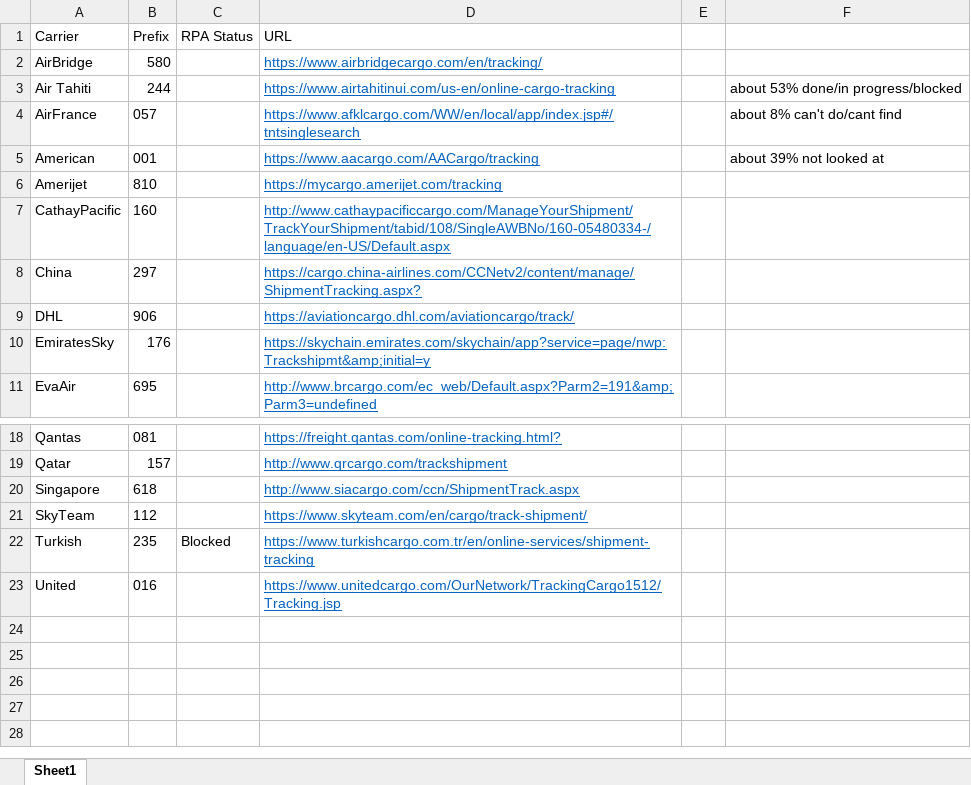
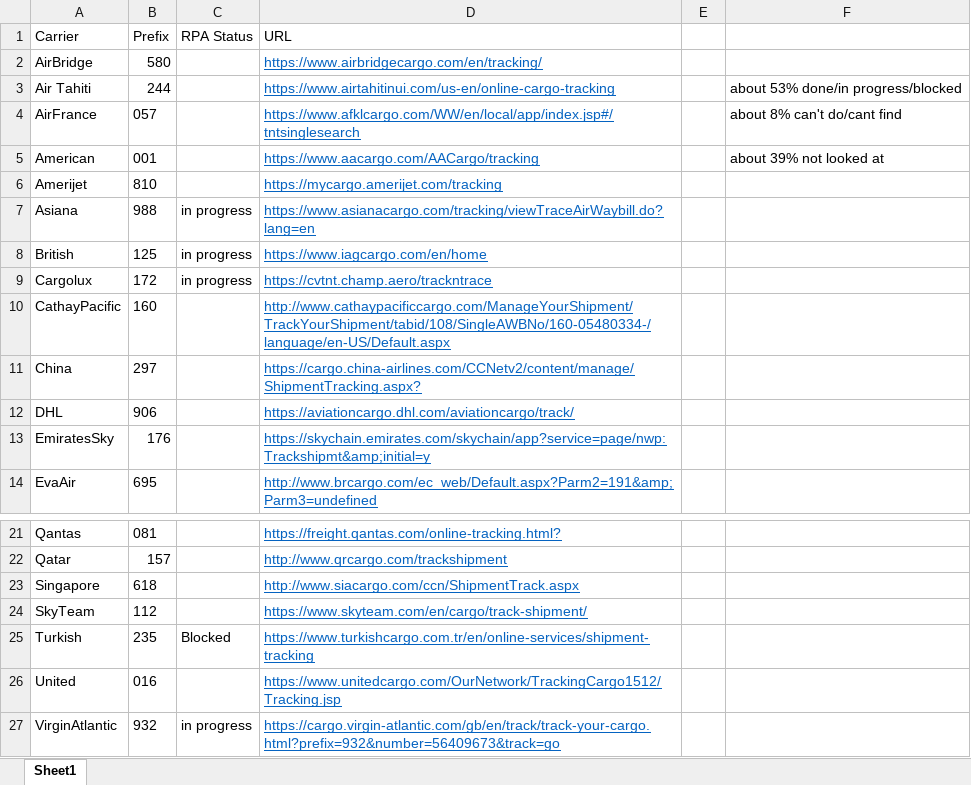
Before and after one commit to pvanausdeln/AirCarrierRPA, an Excel workbook: CarrierPrefixes.xlsx, sheet Sheet1, drawn as a sheet; only a part is shown, gaps mark what is left out; values as stored, in another font and other column widths than the file's, no borders; the diff names each change by its address in the sheet, - before the commit and + after, or states it on an @@ line.

```diff
--- a/CarrierPrefixes.xlsx (sheet Sheet1)
+++ b/CarrierPrefixes.xlsx (sheet Sheet1)
+row 7: Asiana | 988 | in progress | https://www.asianacargo.com/tracking/viewTraceAirWaybill.do?lang=en
+row 8: British | 125 | in progress | https://www.iagcargo.com/en/home
+row 9: Cargolux | 172 | in progress | https://cvtnt.champ.aero/trackntrace
+row 27: VirginAtlantic | 932 | in progress | https://cargo.virgin-atlantic.com/gb/en/track/track-your-cargo.html?prefix=932&number=56409673&track=go
```
Also changed, not shown: 26 other files.
